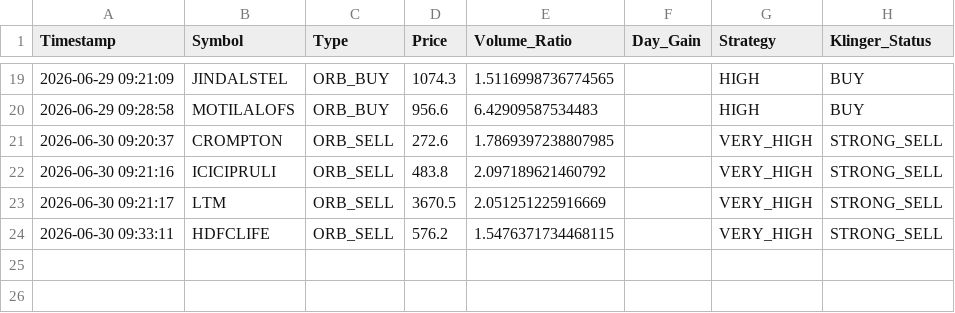
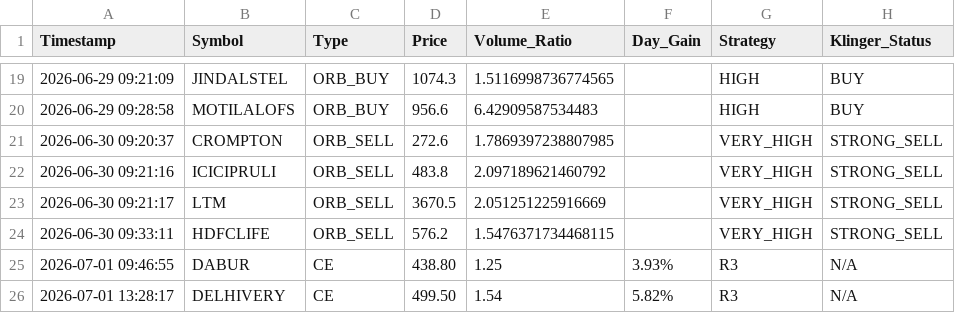
Before and after one commit to frzkhn155-ai/Final, a CSV file: r3_live_alerts.csv, drawn as a sheet; only a part is shown, gaps mark what is left out; the diff names each change by its address in the sheet, - before the commit and + after, or states it on an @@ line.

```diff
--- a/r3_live_alerts.csv
+++ b/r3_live_alerts.csv
+row 25: 2026-07-01 09:46:55 | DABUR | CE | 438.80 | 1.25 | 3.93% | R3 | N/A
+row 26: 2026-07-01 13:28:17 | DELHIVERY | CE | 499.50 | 1.54 | 5.82% | R3 | N/A
```
Also changed, not shown: 4 other files.
